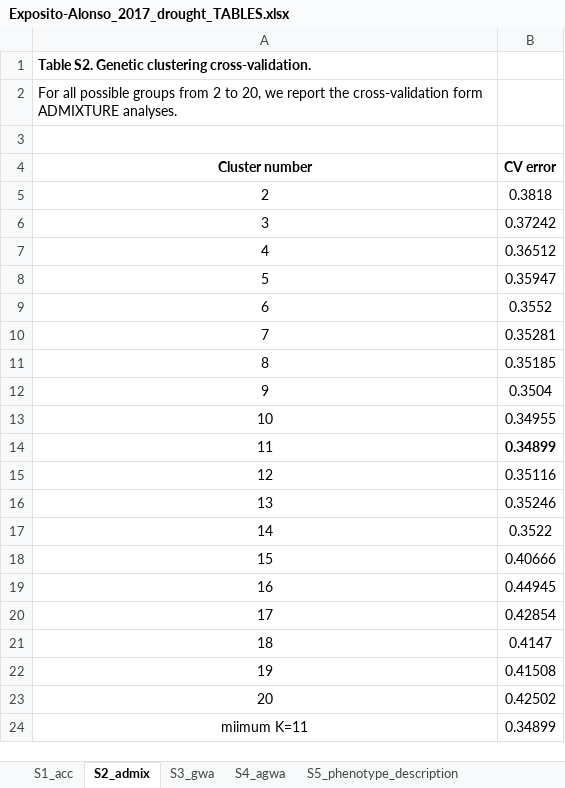
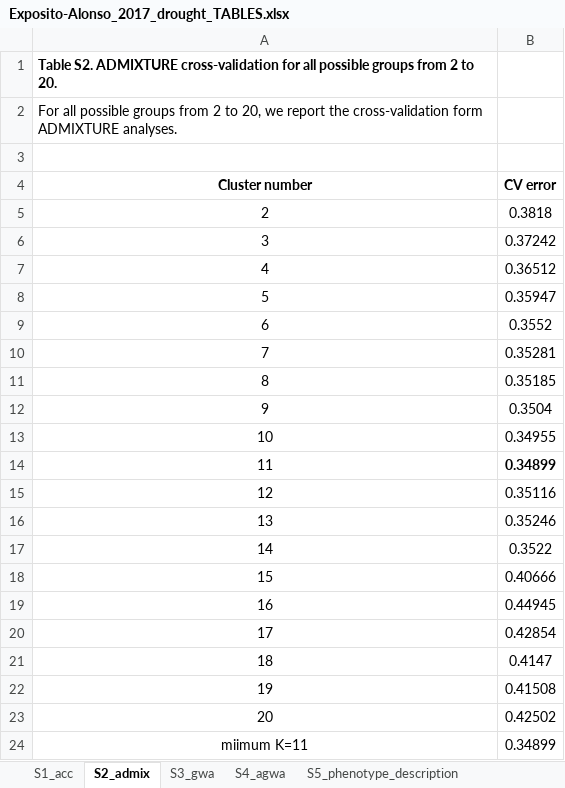
Before and after one commit to MoisesExpositoAlonso/Exposito-Alonso_2017_drought_Supplementary_Tables, an Excel workbook: Exposito-Alonso_2017_drought_TABLES.xlsx, sheet S2_admix, drawn as a sheet; values as stored, in another font and other column widths than the file's, no borders; charts and pictures not drawn; the diff names each change by its address in the sheet, - before the commit and + after, or states it on an @@ line.

Commit message:
Updated table captions

```diff
--- a/Exposito-Alonso_2017_drought_TABLES.xlsx (sheet S2_admix)
+++ b/Exposito-Alonso_2017_drought_TABLES.xlsx (sheet S2_admix)
-A1 (Cluster number): Table S2. Genetic clustering cross-validation.
+A1 (Cluster number): Table S2. ADMIXTURE cross-validation for all possible groups from 2 to 20.
```
Also changed, not shown: sheet S9_poly, sheet S11_allelefreq, sheet S5_phenotype_description, sheet S8_cca, sheet S4_agwa, sheet S1_acc, 4 more sheets, charts or pictures.
